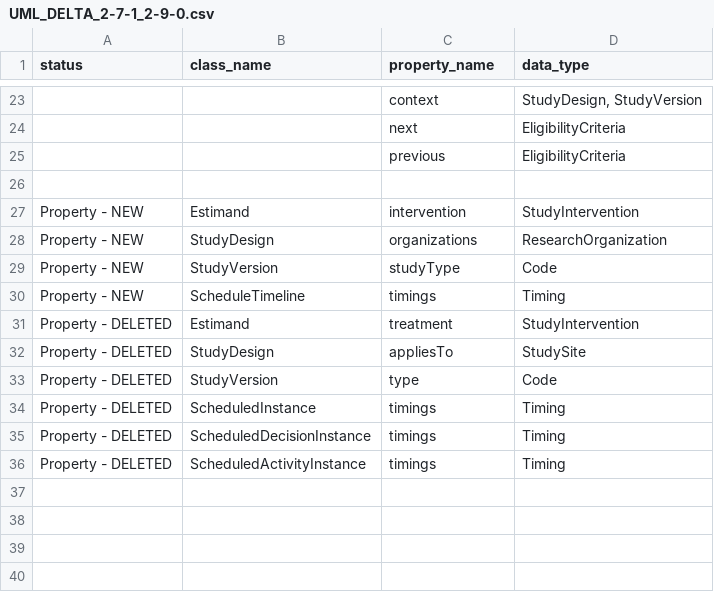
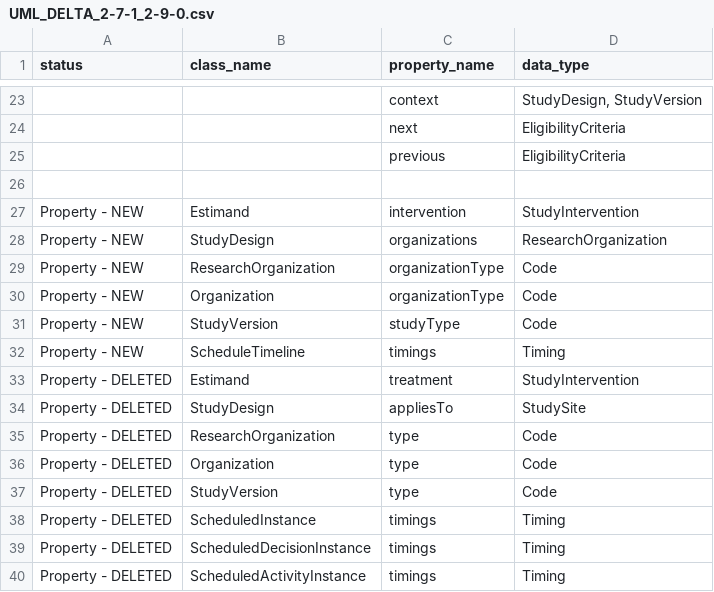
Before and after one commit to cdisc-org/DDF-RA, a CSV file: Deliverables/UML/UML_DELTA_2-7-1_2-9-0.csv, drawn as a sheet; only a part is shown, gaps mark what is left out; the diff names each change by its address in the sheet, - before the commit and + after, or states it on an @@ line.

```diff
--- a/Deliverables/UML/UML_DELTA_2-7-1_2-9-0.csv
+++ b/Deliverables/UML/UML_DELTA_2-7-1_2-9-0.csv
+row 29: Property - NEW | ResearchOrganization | organizationType | Code
+row 30: Property - NEW | Organization | organizationType | Code
+row 35: Property - DELETED | ResearchOrganization | type | Code
+row 36: Property - DELETED | Organization | type | Code
```
Also changed, not shown: Deliverables/UML/alignment.csv, 2 other files.
